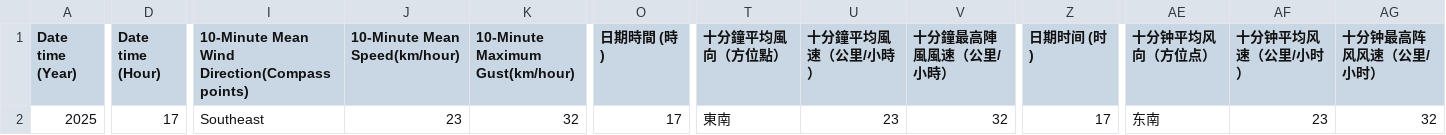
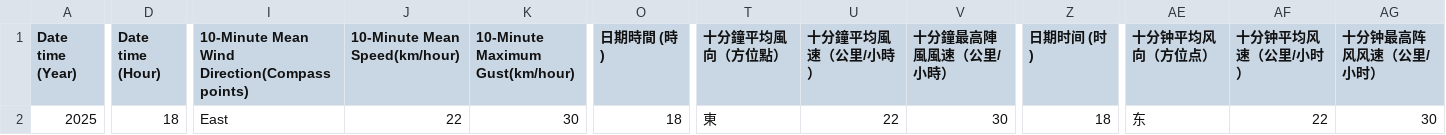
Before and after one commit to cysyiu/WeatherMap, a CSV file: Data/Wind_data/latest_10min_wind_csdi_1.csv, drawn as a sheet; only a part is shown, gaps mark what is left out; the diff names each change by its address in the sheet, - before the commit and + after, or states it on an @@ line.

```diff
--- a/Data/Wind_data/latest_10min_wind_csdi_1.csv
+++ b/Data/Wind_data/latest_10min_wind_csdi_1.csv
-D2 (Date time (Hour)): 17
+D2 (Date time (Hour)): 18
-I2: Southeast
+I2: East
-J2 (10-Minute Mean Speed(km/hour)): 23
+J2 (10-Minute Mean Speed(km/hour)): 22
-K2 (10-Minute Maximum Gust(km/hour)): 32
+K2 (10-Minute Maximum Gust(km/hour)): 30
-O2 (日期時間 (時)): 17
+O2 (日期時間 (時)): 18
-T2 (十分鐘平均風向（方位點）): 東南
+T2 (十分鐘平均風向（方位點）): 東
-U2 (十分鐘平均風速（公里/小時）): 23
+U2 (十分鐘平均風速（公里/小時）): 22
-V2 (十分鐘最高陣風風速（公里/小時）): 32
+V2 (十分鐘最高陣風風速（公里/小時）): 30
-Z2 (日期时间 (时)): 17
+Z2 (日期时间 (时)): 18
-AE2 (十分钟平均风向（方位点）): 东南
+AE2 (十分钟平均风向（方位点）): 东
-AF2 (十分钟平均风速（公里/小时）): 23
+AF2 (十分钟平均风速（公里/小时）): 22
-AG2 (十分钟最高阵风风速（公里/小时）): 32
+AG2 (十分钟最高阵风风速（公里/小时）): 30
```
Also changed, not shown: Data/Wind_data/latest_10min_wind_csdi_13.csv, Data/Wind_data/latest_10min_wind_csdi_15.csv, 27 other files.
